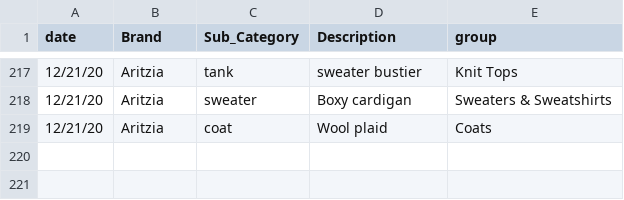
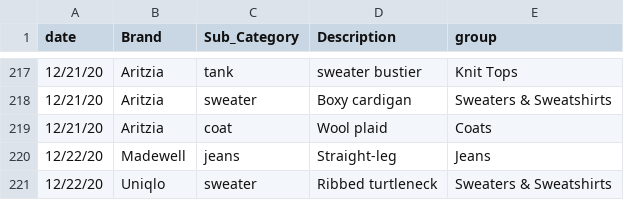
Before and after one commit to leahwelch/leahwelch.github.io, a CSV file: projects/wardrobe/data/wearlog.csv, drawn as a sheet; only a part is shown, gaps mark what is left out; the diff names each change by its address in the sheet, - before the commit and + after, or states it on an @@ line.

```diff
--- a/projects/wardrobe/data/wearlog.csv
+++ b/projects/wardrobe/data/wearlog.csv
+row 220: 12/22/20 | Madewell | jeans | Straight-leg | Jeans
+row 221: 12/22/20 | Uniqlo | sweater | Ribbed turtleneck | Sweaters & Sweatshirts
```
Also changed, not shown: projects/wardrobe/data/Wardrobe.csv, 5 other files.
